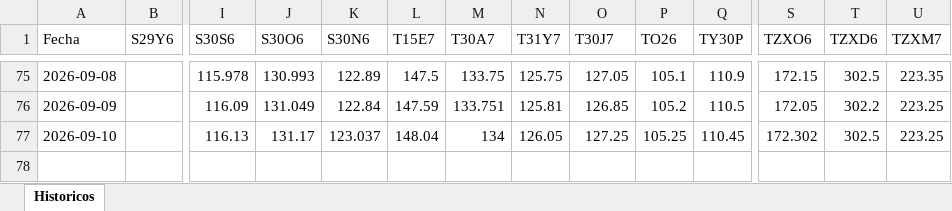
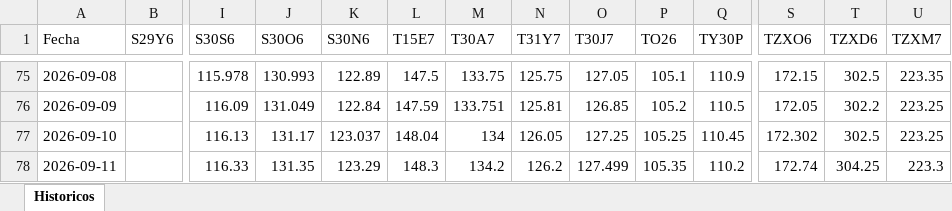
Before and after one commit to Ignacio-Talento/Monitor-SoberanosARG, an Excel workbook: historicos.xlsx, sheet Historicos, drawn as a sheet; only a part is shown, gaps mark what is left out; values as stored, in another font and other column widths than the file's, no borders; rows hold the shown columns only; the diff names each change by its address in the sheet, - before the commit and + after, or states it on an @@ line.

```diff
--- a/historicos.xlsx (sheet Historicos)
+++ b/historicos.xlsx (sheet Historicos)
+row 78: 2026-09-11 |  | 116.33 | 131.35 | 123.29 | 148.3 | 134.2 | 126.2 | 127.499 | 105.35 | 110.2 | 172.74 | 304.25 | 223.3
```
Also changed, not shown: series_globvsbon.xlsx, 1 other file.
